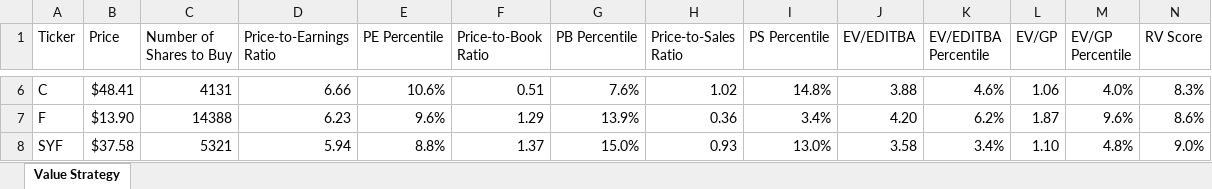
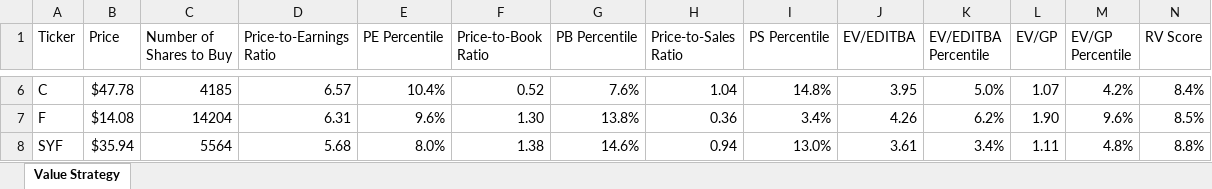
Before and after one commit to gtduncan/tradingsystem-python, an Excel workbook: value_strategy.xlsx, sheet Value Strategy, drawn as a sheet; only a part is shown, gaps mark what is left out; values as stored, in another font and other column widths than the file's, no borders; the diff covers the shown part only; the diff names each change by its address in the sheet, - before the commit and + after, or states it on an @@ line.

```diff
--- a/value_strategy.xlsx (sheet Value Strategy)
+++ b/value_strategy.xlsx (sheet Value Strategy)
-B6 (Price): $48.41
+B6 (Price): $47.78
-C6 (Number of Shares to Buy): 4131
+C6 (Number of Shares to Buy): 4185
-D6 (Price-to-Earnings Ratio): 6.66
+D6 (Price-to-Earnings Ratio): 6.57
-E6 (PE Percentile): 10.6%
+E6 (PE Percentile): 10.4%
-F6 (Price-to-Book Ratio): 0.51
+F6 (Price-to-Book Ratio): 0.52
-H6 (Price-to-Sales Ratio): 1.02
+H6 (Price-to-Sales Ratio): 1.04
-J6 (EV/EDITBA): 3.88
+J6 (EV/EDITBA): 3.95
-K6 (EV/EDITBA Percentile): 4.6%
+K6 (EV/EDITBA Percentile): 5.0%
-L6 (EV/GP): 1.06
+L6 (EV/GP): 1.07
-M6 (EV/GP Percentile): 4.0%
+M6 (EV/GP Percentile): 4.2%
-N6 (RV Score): 8.3%
+N6 (RV Score): 8.4%
-B7 (Price): $13.90
+B7 (Price): $14.08
-C7 (Number of Shares to Buy): 14388
+C7 (Number of Shares to Buy): 14204
-D7 (Price-to-Earnings Ratio): 6.23
+D7 (Price-to-Earnings Ratio): 6.31
-F7 (Price-to-Book Ratio): 1.29
+F7 (Price-to-Book Ratio): 1.30
-G7 (PB Percentile): 13.9%
+G7 (PB Percentile): 13.8%
-J7 (EV/EDITBA): 4.20
+J7 (EV/EDITBA): 4.26
-L7 (EV/GP): 1.87
+L7 (EV/GP): 1.90
-N7 (RV Score): 8.6%
+N7 (RV Score): 8.5%
-B8 (Price): $37.58
+B8 (Price): $35.94
-C8 (Number of Shares to Buy): 5321
+C8 (Number of Shares to Buy): 5564
-D8 (Price-to-Earnings Ratio): 5.94
+D8 (Price-to-Earnings Ratio): 5.68
-E8 (PE Percentile): 8.8%
+E8 (PE Percentile): 8.0%
-F8 (Price-to-Book Ratio): 1.37
+F8 (Price-to-Book Ratio): 1.38
-G8 (PB Percentile): 15.0%
+G8 (PB Percentile): 14.6%
-H8 (Price-to-Sales Ratio): 0.93
+H8 (Price-to-Sales Ratio): 0.94
-J8 (EV/EDITBA): 3.58
+J8 (EV/EDITBA): 3.61
-L8 (EV/GP): 1.10
+L8 (EV/GP): 1.11
-N8 (RV Score): 9.0%
+N8 (RV Score): 8.8%
```
Also changed, not shown: 17 added rows, 17 removed rows and 278 edited cells elsewhere in this sheet, momentum_strategy.xlsx, 3 other files.
